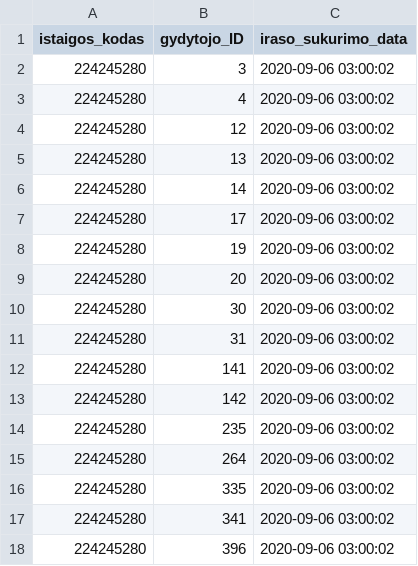
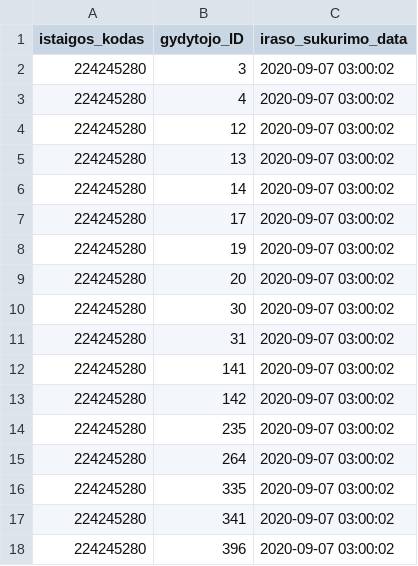
Before and after one commit to vilnius/lazdynu-poliklinika, a CSV file: 224245280_family_doctors_list.csv, drawn as a sheet.

```diff
--- a/224245280_family_doctors_list.csv
+++ b/224245280_family_doctors_list.csv
@@ -1,18 +1,18 @@
 istaigos_kodas;gydytojo_ID;iraso_sukurimo_data
-224245280;3;2020-09-06 03:00:02
-224245280;4;2020-09-06 03:00:02
-224245280;12;2020-09-06 03:00:02
-224245280;13;2020-09-06 03:00:02
-224245280;14;2020-09-06 03:00:02
-224245280;17;2020-09-06 03:00:02
-224245280;19;2020-09-06 03:00:02
-224245280;20;2020-09-06 03:00:02
-224245280;30;2020-09-06 03:00:02
-224245280;31;2020-09-06 03:00:02
-224245280;141;2020-09-06 03:00:02
-224245280;142;2020-09-06 03:00:02
-224245280;235;2020-09-06 03:00:02
-224245280;264;2020-09-06 03:00:02
-224245280;335;2020-09-06 03:00:02
-224245280;341;2020-09-06 03:00:02
-224245280;396;2020-09-06 03:00:02
+224245280;3;2020-09-07 03:00:02
+224245280;4;2020-09-07 03:00:02
+224245280;12;2020-09-07 03:00:02
+224245280;13;2020-09-07 03:00:02
+224245280;14;2020-09-07 03:00:02
+224245280;17;2020-09-07 03:00:02
+224245280;19;2020-09-07 03:00:02
+224245280;20;2020-09-07 03:00:02
+224245280;30;2020-09-07 03:00:02
+224245280;31;2020-09-07 03:00:02
+224245280;141;2020-09-07 03:00:02
+224245280;142;2020-09-07 03:00:02
+224245280;235;2020-09-07 03:00:02
+224245280;264;2020-09-07 03:00:02
+224245280;335;2020-09-07 03:00:02
+224245280;341;2020-09-07 03:00:02
+224245280;396;2020-09-07 03:00:02
```
Also changed, not shown: 1 other file.
